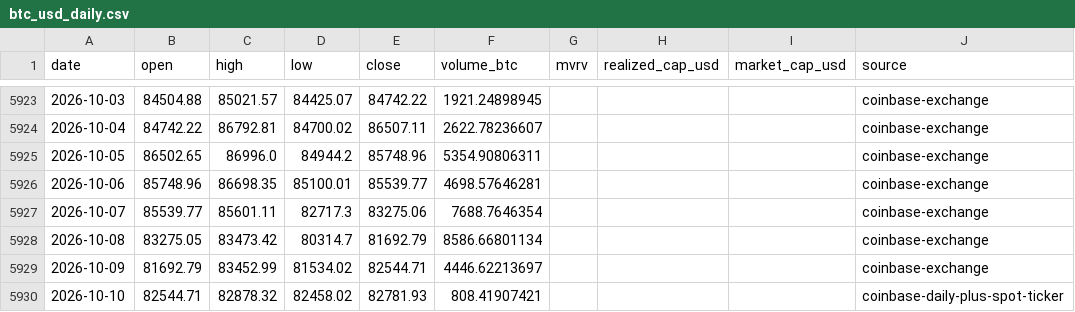
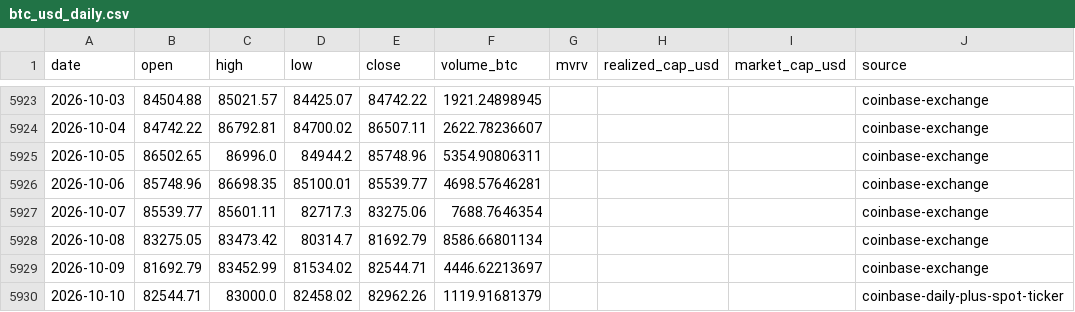
Before and after one commit to leescottd-crypto/Multi-Asset-Cycle-Dashboard, a CSV file: data/raw/btc_usd_daily.csv, drawn as a sheet; only a part is shown, gaps mark what is left out.

```diff
--- a/data/raw/btc_usd_daily.csv
+++ b/data/raw/btc_usd_daily.csv
@@ -5929,2 +5929,2 @@ date,open,high,low,close,volume_btc,mvrv,realized_cap_usd,market_cap_usd,source
 2026-10-09,81692.79,83452.99,81534.02,82544.71,4446.62213697,,,,coinbase-exchange
-2026-10-10,82544.71,82878.32,82458.02,82781.93,808.41907421,,,,coinbase-daily-plus-spot-ticker
+2026-10-10,82544.71,83000.0,82458.02,82962.26,1119.91681379,,,,coinbase-daily-plus-spot-ticker
```
Also changed, not shown: data/raw/btc.csv, data/raw/eth.csv, 50 other files.
